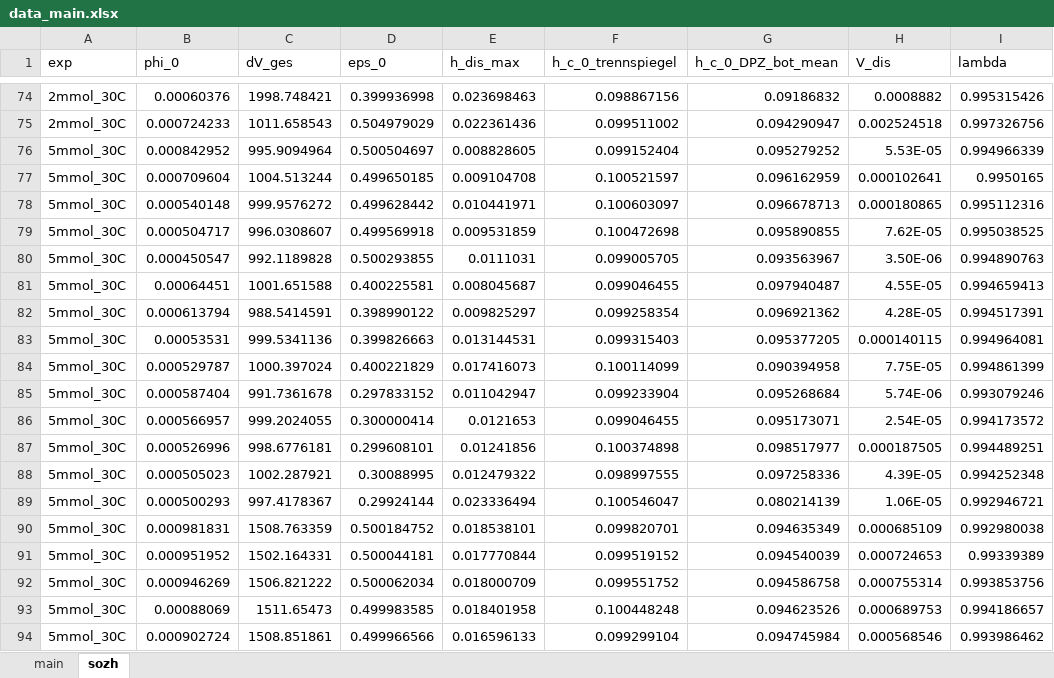
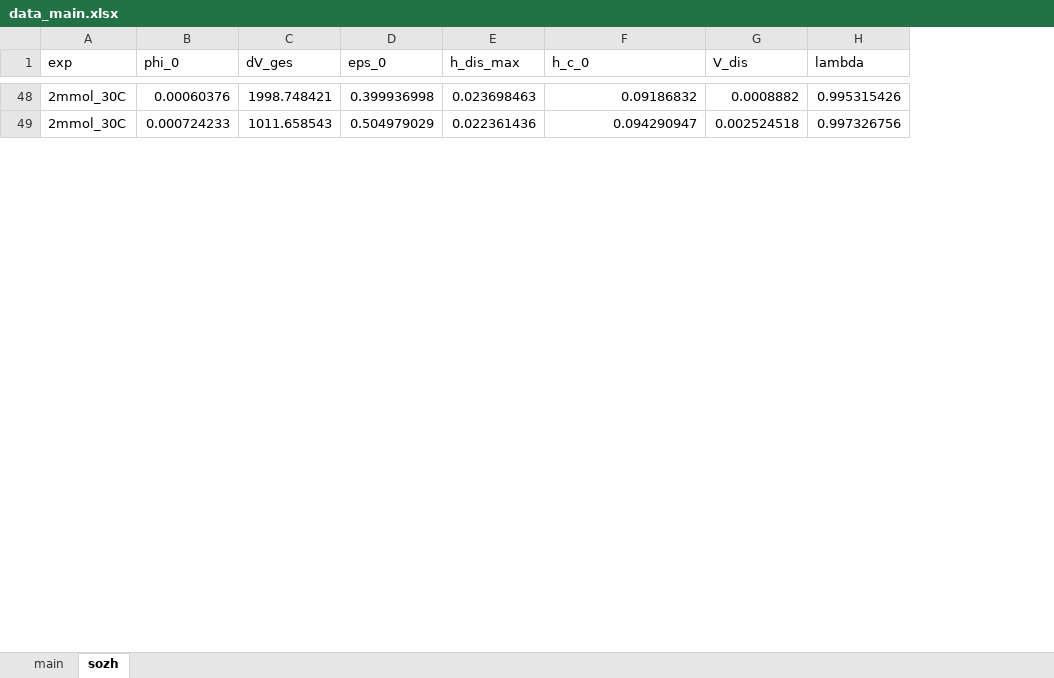
Before and after one commit to iagr98/MA-Model_1, an Excel workbook: Input/data_main.xlsx, sheet sozh, drawn as a sheet; only a part is shown, gaps mark what is left out; values as stored, in another font and other column widths than the file's, no borders; removed rows and columns are numbered as before the commit, all else as after; the diff covers the shown part only; the diff names each change by its address in the sheet, - before the commit and + after, or states it on an @@ line.

Commit message:
Ignored -2025_05_30_versuche_2mmol- and -2025_06_03_5mmol_20c- tests from sozh sheet according to meeting with sozh.

```diff
--- a/Input/data_main.xlsx (sheet sozh)
+++ b/Input/data_main.xlsx (sheet sozh)
-column F (h_c_0_trennspiegel), rows 74-75: 0.098867156 | 0.099511002
-F1: h_c_0_DPZ_bot_mean
+F1: h_c_0
-row 76: 5mmol_30C | 0.000842952 | 995.9094964 | 0.500504697 | 0.008828605 | 0.099152404 | 0.095279252 | 5.53E-05 | 0.994966339
-row 77: 5mmol_30C | 0.000709604 | 1004.513244 | 0.499650185 | 0.009104708 | 0.100521597 | 0.096162959 | 0.000102641 | 0.9950165
-row 78: 5mmol_30C | 0.000540148 | 999.9576272 | 0.499628442 | 0.010441971 | 0.100603097 | 0.096678713 | 0.000180865 | 0.995112316
-row 79: 5mmol_30C | 0.000504717 | 996.0308607 | 0.499569918 | 0.009531859 | 0.100472698 | 0.095890855 | 7.62E-05 | 0.995038525
-row 80: 5mmol_30C | 0.000450547 | 992.1189828 | 0.500293855 | 0.0111031 | 0.099005705 | 0.093563967 | 3.50E-06 | 0.994890763
-row 81: 5mmol_30C | 0.00064451 | 1001.651588 | 0.400225581 | 0.008045687 | 0.099046455 | 0.097940487 | 4.55E-05 | 0.994659413
-row 82: 5mmol_30C | 0.000613794 | 988.5414591 | 0.398990122 | 0.009825297 | 0.099258354 | 0.096921362 | 4.28E-05 | 0.994517391
-row 83: 5mmol_30C | 0.00053531 | 999.5341136 | 0.399826663 | 0.013144531 | 0.099315403 | 0.095377205 | 0.000140115 | 0.994964081
-row 84: 5mmol_30C | 0.000529787 | 1000.397024 | 0.400221829 | 0.017416073 | 0.100114099 | 0.090394958 | 7.75E-05 | 0.994861399
-row 85: 5mmol_30C | 0.000587404 | 991.7361678 | 0.297833152 | 0.011042947 | 0.099233904 | 0.095268684 | 5.74E-06 | 0.993079246
-row 86: 5mmol_30C | 0.000566957 | 999.2024055 | 0.300000414 | 0.0121653 | 0.099046455 | 0.095173071 | 2.54E-05 | 0.994173572
-row 87: 5mmol_30C | 0.000526996 | 998.6776181 | 0.299608101 | 0.01241856 | 0.100374898 | 0.098517977 | 0.000187505 | 0.994489251
-row 88: 5mmol_30C | 0.000505023 | 1002.287921 | 0.30088995 | 0.012479322 | 0.098997555 | 0.097258336 | 4.39E-05 | 0.994252348
-row 89: 5mmol_30C | 0.000500293 | 997.4178367 | 0.29924144 | 0.023336494 | 0.100546047 | 0.080214139 | 1.06E-05 | 0.992946721
-row 90: 5mmol_30C | 0.000981831 | 1508.763359 | 0.500184752 | 0.018538101 | 0.099820701 | 0.094635349 | 0.000685109 | 0.992980038
-row 91: 5mmol_30C | 0.000951952 | 1502.164331 | 0.500044181 | 0.017770844 | 0.099519152 | 0.094540039 | 0.000724653 | 0.99339389
-row 92: 5mmol_30C | 0.000946269 | 1506.821222 | 0.500062034 | 0.018000709 | 0.099551752 | 0.094586758 | 0.000755314 | 0.993853756
-row 93: 5mmol_30C | 0.00088069 | 1511.65473 | 0.499983585 | 0.018401958 | 0.100448248 | 0.094623526 | 0.000689753 | 0.994186657
-row 94: 5mmol_30C | 0.000902724 | 1508.851861 | 0.499966566 | 0.016596133 | 0.099299104 | 0.094745984 | 0.000568546 | 0.993986462
```
Also changed, not shown: 50 removed rows and 11 edited cells elsewhere in this sheet.
